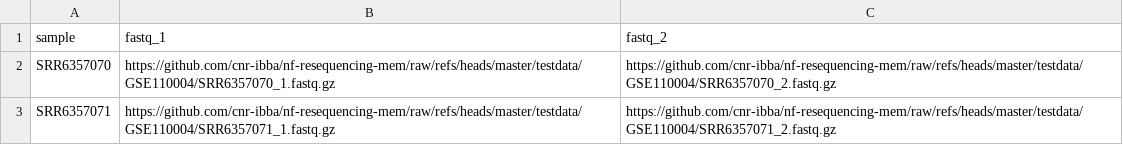
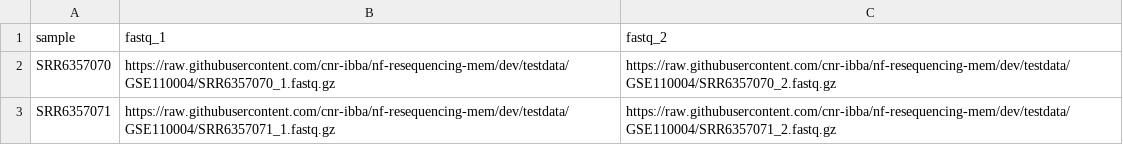
Before and after one commit to cnr-ibba/nf-resequencing-mem, a CSV file: assets/samplesheet.csv, drawn as a sheet.

Commit message:
:bug: fix test file URLs
using the `dev` branch to collect files before a stable release; add a TODO section in test.config to state that the final URLs should point to master branch

```diff
--- a/assets/samplesheet.csv
+++ b/assets/samplesheet.csv
@@ -1,3 +1,3 @@
 sample,fastq_1,fastq_2
-SRR6357070,https://github.com/cnr-ibba/nf-resequencing-mem/raw/refs/heads/master/testdata/GSE110004/SRR6357070_1.fastq.gz,https://github.com/cnr-ibba/nf-resequencing-mem/raw/refs/heads/master/testdata/GSE110004/SRR6357070_2.fastq.gz
-SRR6357071,https://github.com/cnr-ibba/nf-resequencing-mem/raw/refs/heads/master/testdata/GSE110004/SRR6357071_1.fastq.gz,https://github.com/cnr-ibba/nf-resequencing-mem/raw/refs/heads/master/testdata/GSE110004/SRR6357071_2.fastq.gz
+SRR6357070,https://raw.githubusercontent.com/cnr-ibba/nf-resequencing-mem/dev/testdata/GSE110004/SRR6357070_1.fastq.gz,https://raw.githubusercontent.com/cnr-ibba/nf-resequencing-mem/dev/testdata/GSE110004/SRR6357070_2.fastq.gz
+SRR6357071,https://raw.githubusercontent.com/cnr-ibba/nf-resequencing-mem/dev/testdata/GSE110004/SRR6357071_1.fastq.gz,https://raw.githubusercontent.com/cnr-ibba/nf-resequencing-mem/dev/testdata/GSE110004/SRR6357071_2.fastq.gz
```
Also changed, not shown: 1 other file.
